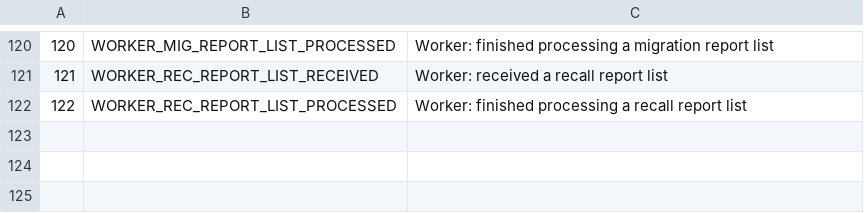
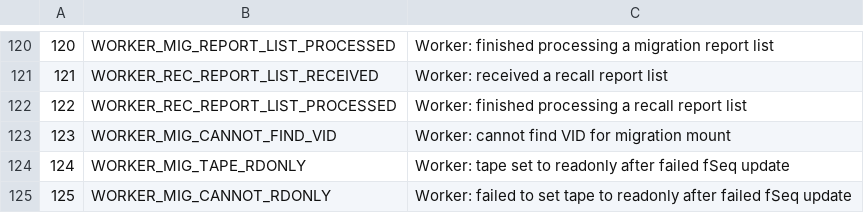
Before and after one commit to cern-cta/CTA, a CSV file: castor/tape/tapegateway/TapeGatewayDlfMessages.csv, drawn as a sheet; only a part is shown, gaps mark what is left out; the diff names each change by its address in the sheet, - before the commit and + after, or states it on an @@ line.

Commit message:
bug #89008: Tape gateway fails to update the fseq in vmgr under some error conditions bug #89020: VID is not visible in the tape gateway logs on the first step of migrations and other logging grieves
Fixed various porting glitches and conflicts.

```diff
--- a/castor/tape/tapegateway/TapeGatewayDlfMessages.csv
+++ b/castor/tape/tapegateway/TapeGatewayDlfMessages.csv
+row 123: 123 | WORKER_MIG_CANNOT_FIND_VID | Worker: cannot find VID for migration mount
+row 124: 124 | WORKER_MIG_TAPE_RDONLY | Worker: tape set to readonly after failed fSeq update
+row 125: 125 | WORKER_MIG_CANNOT_RDONLY | Worker: failed to set tape to readonly after failed fSeq update
```
Also changed, not shown: 8 other files.
